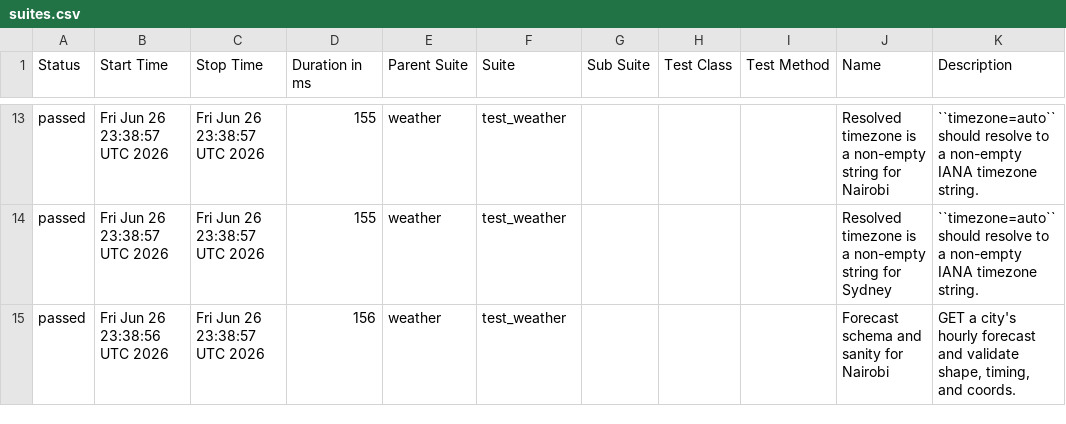
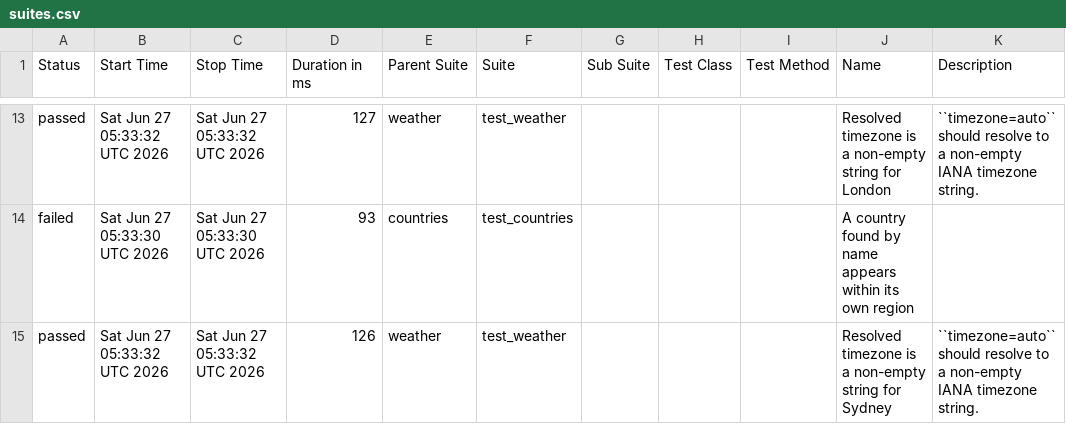
Before and after one commit to FiveFang/api-validator, a CSV file: data/suites.csv, drawn as a sheet; only a part is shown, gaps mark what is left out; the diff covers the shown part only.

```diff
--- a/data/suites.csv
+++ b/data/suites.csv
@@ -13,3 +13,3 @@
-"passed","Fri Jun 26 23:38:57 UTC 2026","Fri Jun 26 23:38:57 UTC 2026","155","weather","test_weather","","","","Resolved timezone is a non-empty string for Nairobi","``timezone=auto`` should resolve to a non-empty IANA timezone string."
-"passed","Fri Jun 26 23:38:57 UTC 2026","Fri Jun 26 23:38:57 UTC 2026","155","weather","test_weather","","","","Resolved timezone is a non-empty string for Sydney","``timezone=auto`` should resolve to a non-empty IANA timezone string."
-"passed","Fri Jun 26 23:38:56 UTC 2026","Fri Jun 26 23:38:57 UTC 2026","156","weather","test_weather","","","","Forecast schema and sanity for Nairobi","GET a city's hourly forecast and validate shape, timing, and coords."
+"passed","Sat Jun 27 05:33:32 UTC 2026","Sat Jun 27 05:33:32 UTC 2026","127","weather","test_weather","","","","Resolved timezone is a non-empty string for London","``timezone=auto`` should resolve to a non-empty IANA timezone string."
+"failed","Sat Jun 27 05:33:30 UTC 2026","Sat Jun 27 05:33:30 UTC 2026","93","countries","test_countries","","","","A country found by name appears within its own region",""
+"passed","Sat Jun 27 05:33:32 UTC 2026","Sat Jun 27 05:33:32 UTC 2026","126","weather","test_weather","","","","Resolved timezone is a non-empty string for Sydney","``timezone=auto`` should resolve to a non-empty IANA timezone string."
```
Also changed, not shown: 3 added rows, 3 removed rows and 29 edited cells elsewhere in this file, 34 other files.
